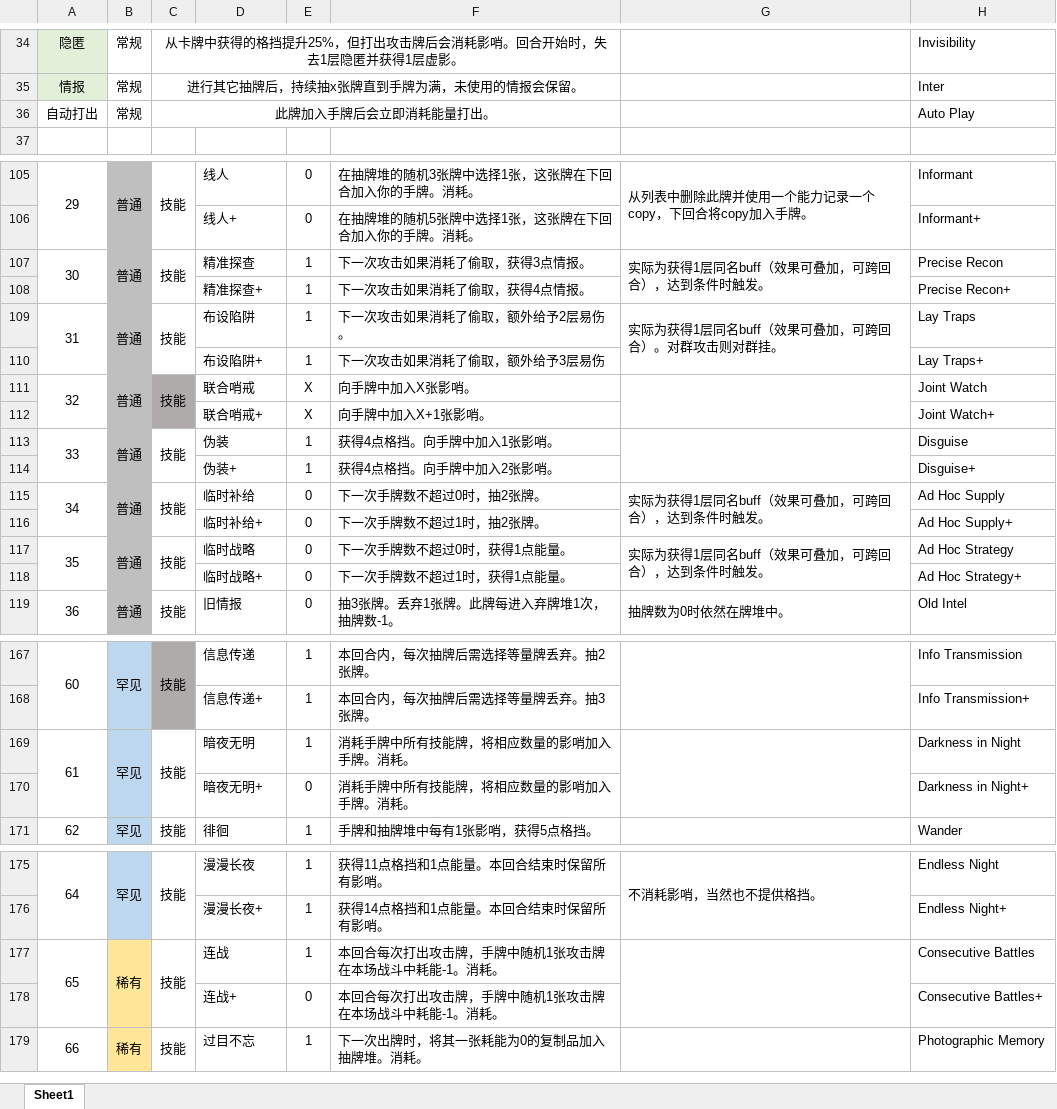
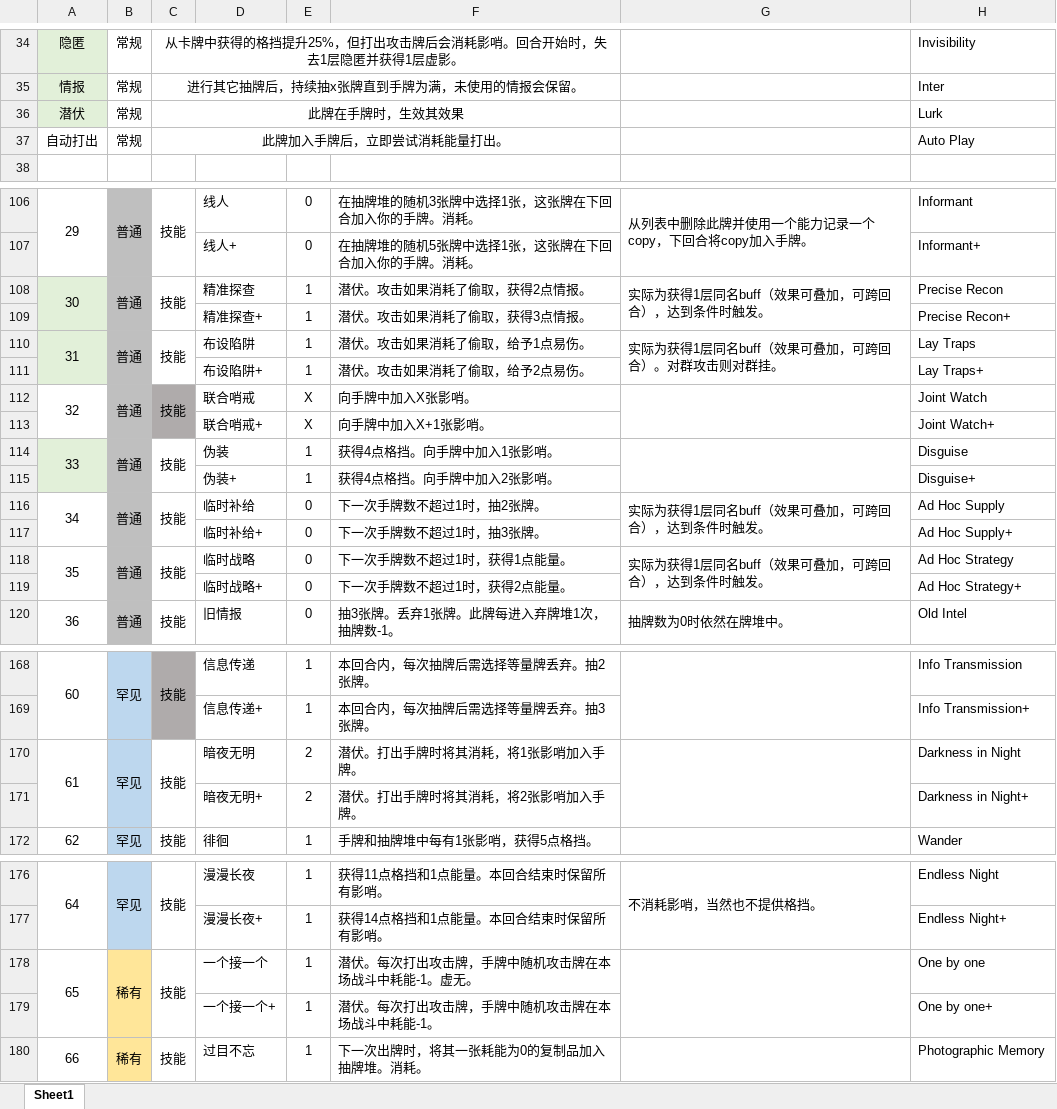
Before and after one commit to qz-sakuya/slay-the-spire-arknights-mod-Ines, an Excel workbook: src/main/resources/InesModResources/杀戮尖塔自制--伊内丝v0.2.xlsx, sheet Sheet1, drawn as a sheet; only a part is shown, gaps mark what is left out; values as stored, in another font and other column widths than the file's, no borders; removed rows and columns are numbered as before the commit, all else as after; the diff covers the shown part only; the diff names each change by its address in the sheet, - before the commit and + after, or states it on an @@ line.

```diff
--- a/src/main/resources/InesModResources/杀戮尖塔自制--伊内丝v0.2.xlsx (sheet Sheet1)
+++ b/src/main/resources/InesModResources/杀戮尖塔自制--伊内丝v0.2.xlsx (sheet Sheet1)
+row 36: 潜伏 | 常规 | 此牌在手牌时，生效其效果 |  |  |  |  | Lurk
-C37: 此牌加入手牌后会立即消耗能量打出。
+C37: 此牌加入手牌后，立即尝试消耗能量打出。
-A108:A111 fill: none
+A108:A111 fill: #E2F0D9
-F108: 下一次攻击如果消耗了偷取，获得3点情报。
+F108: 潜伏。攻击如果消耗了偷取，获得2点情报。
-F109: 下一次攻击如果消耗了偷取，获得4点情报。
+F109: 潜伏。攻击如果消耗了偷取，获得3点情报。
-F110: 下一次攻击如果消耗了偷取，额外给予2层易伤。
+F110: 潜伏。攻击如果消耗了偷取，给予1点易伤。
-F111: 下一次攻击如果消耗了偷取，额外给予3层易伤
+F111: 潜伏。攻击如果消耗了偷取，给予2点易伤。
-A114:A115 fill: none
+A114:A115 fill: #E2F0D9
-F116: 下一次手牌数不超过0时，抽2张牌。
+F116: 下一次手牌数不超过1时，抽2张牌。
-F117: 下一次手牌数不超过1时，抽2张牌。
+F117: 下一次手牌数不超过1时，抽3张牌。
-F118: 下一次手牌数不超过0时，获得1点能量。
+F118: 下一次手牌数不超过1时，获得1点能量。
-F119: 下一次手牌数不超过1时，获得1点能量。
+F119: 下一次手牌数不超过1时，获得2点能量。
-E170: 1
+E170: 2
-F170: 消耗手牌中所有技能牌，将相应数量的影哨加入手牌。消耗。
+F170: 潜伏。打出手牌时将其消耗，将1张影哨加入手牌。
-E171: 0
+E171: 2
-F171: 消耗手牌中所有技能牌，将相应数量的影哨加入手牌。消耗。
+F171: 潜伏。打出手牌时将其消耗，将2张影哨加入手牌。
-D178: 连战
+D178: 一个接一个
-F178: 本回合每次打出攻击牌，手牌中随机1张攻击牌在本场战斗中耗能-1。消耗。
+F178: 潜伏。每次打出攻击牌，手牌中随机攻击牌在本场战斗中耗能-1。虚无。
-H178: Consecutive Battles
+H178: One by one
-row 178:  |  |  | 连战+ | 0 | 本回合每次打出攻击牌，手牌中随机1张攻击牌在本场战斗中耗能-1。消耗。 |  | Consecutive Battles+
+row 179:  |  |  | 一个接一个+ | 1 | 潜伏。每次打出攻击牌，手牌中随机攻击牌在本场战斗中耗能-1。 |  | One by one+
```
Also changed, not shown: 10 edited cells and cell formats elsewhere in this sheet, 17 other files.
